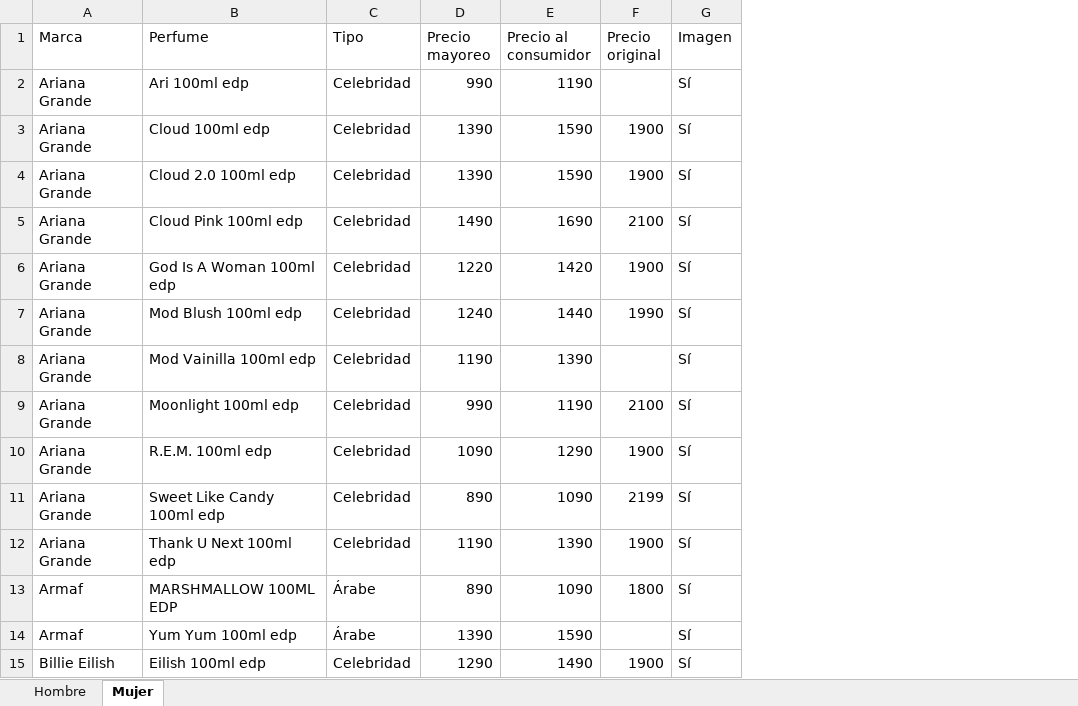
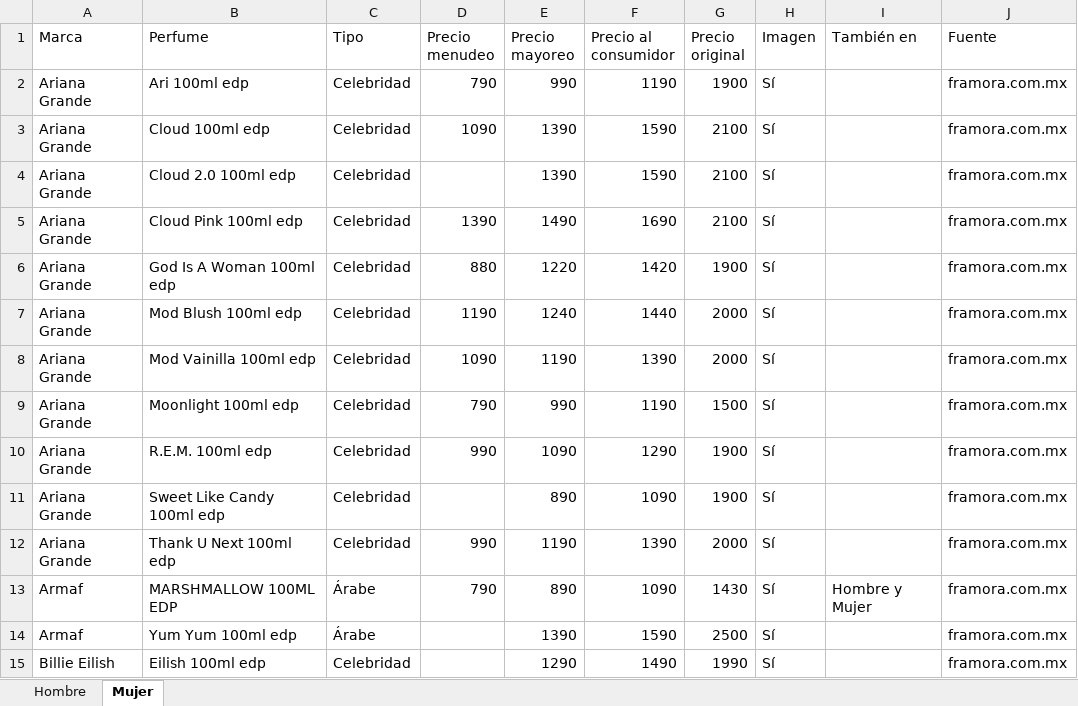
Before and after one commit to RobertoPOP/essence_galery_catalogo, an Excel workbook: assets/Catalogo_Perfumes.xlsx, sheet Mujer, drawn as a sheet; only a part is shown; values as stored, in another font and other column widths than the file's, no borders; addresses are those after the commit; the diff covers the shown part only; the diff names each change by its address in the sheet, - before the commit and + after, or states it on an @@ line.

```diff
--- a/assets/Catalogo_Perfumes.xlsx (sheet Mujer)
+++ b/assets/Catalogo_Perfumes.xlsx (sheet Mujer)
+column D (Precio menudeo), rows 2-13: 790 | 1090 |  | 1390 | 880 | 1190 | 1090 | 790 | 990 |  | 990 | 790
+column I (También en), row 13: Hombre y Mujer
+column J (Fuente), rows 2-15: all framora.com.mx
-G2 (Precio original): (empty)
+G2 (Precio original): 1900
-G3:G4 (Precio original): 1900
+G3:G4 (Precio original): 2100
-G7 (Precio original): 1990
+G7 (Precio original): 2000
-G8 (Precio original): (empty)
+G8 (Precio original): 2000
-G9 (Precio original): 2100
+G9 (Precio original): 1500
-G11 (Precio original): 2199
+G11 (Precio original): 1900
-G12 (Precio original): 1900
+G12 (Precio original): 2000
-G13 (Precio original): 1800
+G13 (Precio original): 1430
-G14 (Precio original): (empty)
+G14 (Precio original): 2500
-G15 (Precio original): 1900
+G15 (Precio original): 1990
```
Also changed, not shown: 65 edited cells elsewhere in this sheet, sheet Hombre, 2 other files.
